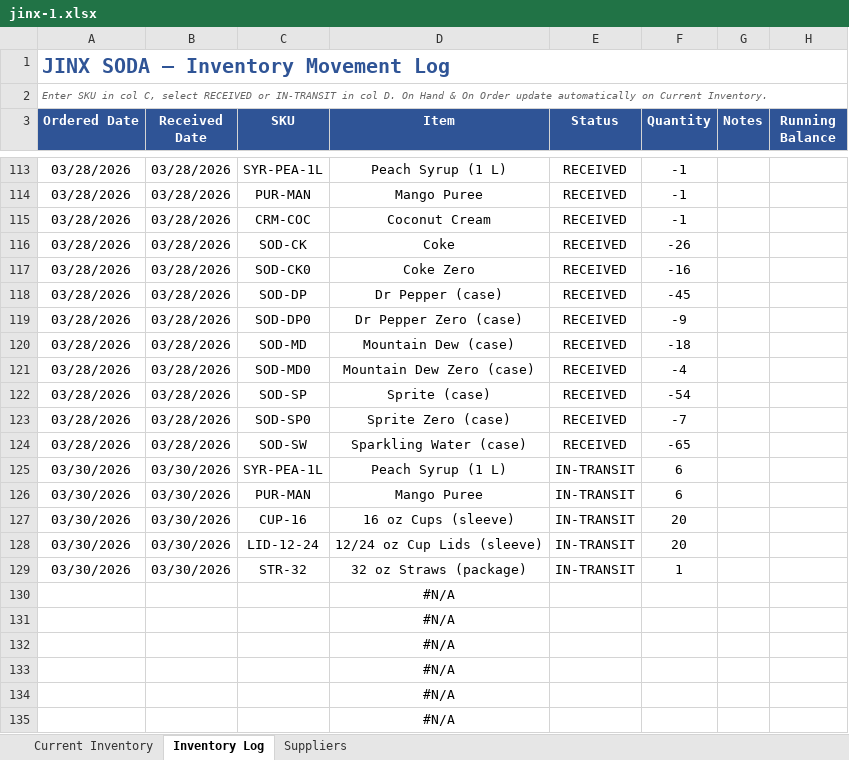
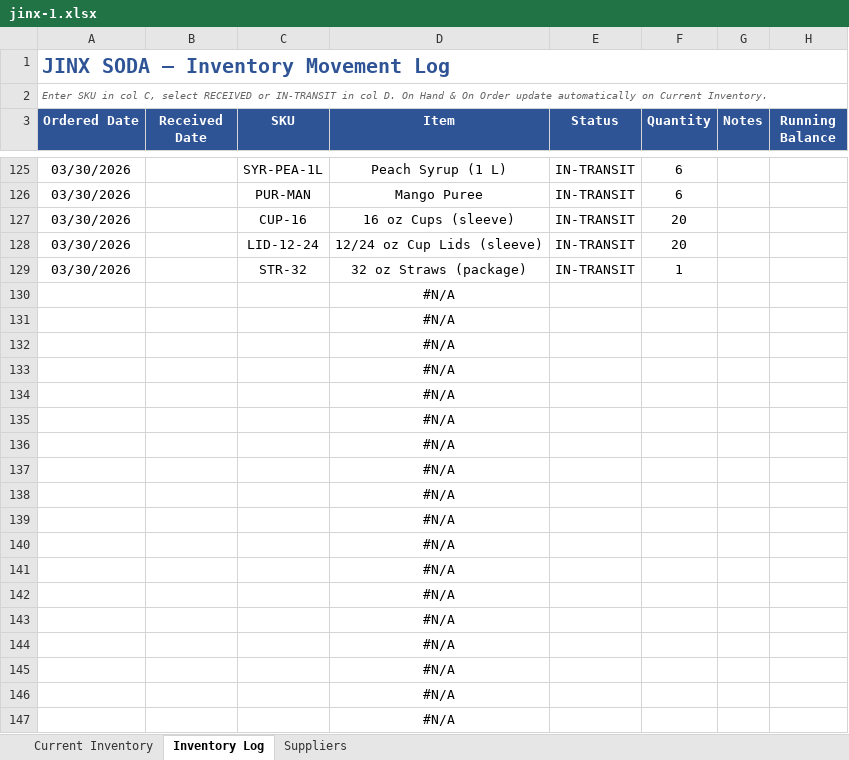
Before and after one commit to tylercheney05/jinxbackend, an Excel workbook: files/jinx-1.xlsx, sheet Inventory Log, drawn as a sheet; only a part is shown, gaps mark what is left out; the shorter side is filled out with more unchanged rows; values as stored, in another font and other column widths than the file's, no borders; charts and pictures not drawn; the diff covers the shown part only; the diff names each change by its address in the sheet, - before the commit and + after, or states it on an @@ line.

```diff
--- a/files/jinx-1.xlsx (sheet Inventory Log)
+++ b/files/jinx-1.xlsx (sheet Inventory Log)
@@ row 113 hidden: 03/28/2026 | 03/28/2026 | SYR-PEA-1L | Peach Syrup (1 L) | RECEIVED | -1 @@
@@ row 114 hidden: 03/28/2026 | 03/28/2026 | PUR-MAN | Mango Puree | RECEIVED | -1 @@
@@ row 115 hidden: 03/28/2026 | 03/28/2026 | CRM-COC | Coconut Cream | RECEIVED | -1 @@
@@ row 116 hidden: 03/28/2026 | 03/28/2026 | SOD-CK | Coke | RECEIVED | -26 @@
@@ row 117 hidden: 03/28/2026 | 03/28/2026 | SOD-CK0 | Coke Zero | RECEIVED | -16 @@
@@ row 118 hidden: 03/28/2026 | 03/28/2026 | SOD-DP | Dr Pepper (case) | RECEIVED | -45 @@
@@ row 119 hidden: 03/28/2026 | 03/28/2026 | SOD-DP0 | Dr Pepper Zero (case) | RECEIVED | -9 @@
@@ row 120 hidden: 03/28/2026 | 03/28/2026 | SOD-MD | Mountain Dew (case) | RECEIVED | -18 @@
@@ row 121 hidden: 03/28/2026 | 03/28/2026 | SOD-MD0 | Mountain Dew Zero (case) | RECEIVED | -4 @@
@@ row 122 hidden: 03/28/2026 | 03/28/2026 | SOD-SP | Sprite (case) | RECEIVED | -54 @@
@@ row 123 hidden: 03/28/2026 | 03/28/2026 | SOD-SP0 | Sprite Zero (case) | RECEIVED | -7 @@
@@ row 124 hidden: 03/28/2026 | 03/28/2026 | SOD-SW | Sparkling Water (case) | RECEIVED | -65 @@
-B125:B129 (Received Date): 03/30/2026
+B125:B129 (Received Date): (empty)
```
Also changed, not shown: 2 removed rows and 106 hidden or unhidden rows elsewhere in this sheet, hidden cells, 5 other files.
